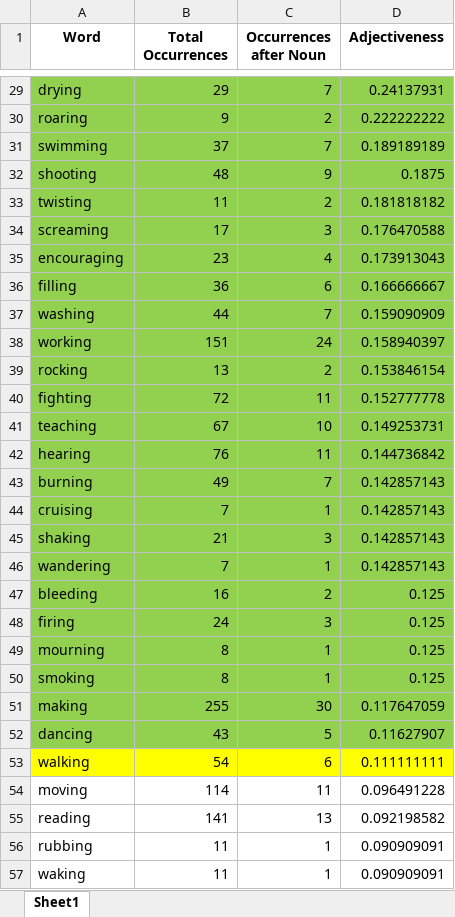
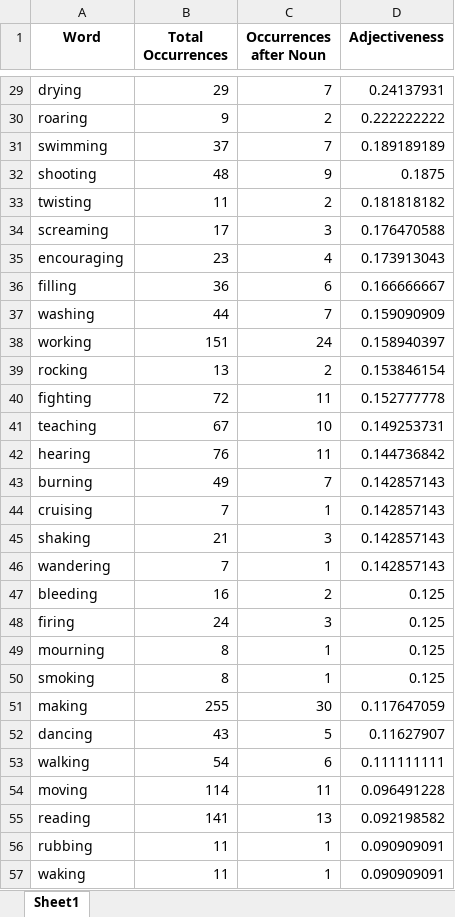
Before and after one commit to julienijs/keep_V-ing, an Excel workbook: adjectivalness_analysis.xlsx, sheet Sheet1, drawn as a sheet; only a part is shown, gaps mark what is left out; values as stored, in another font and other column widths than the file's, no borders; the diff covers the shown part only; the diff names each change by its address in the sheet, - before the commit and + after, or states it on an @@ line.

```diff
--- a/adjectivalness_analysis.xlsx (sheet Sheet1)
+++ b/adjectivalness_analysis.xlsx (sheet Sheet1)
-A29:D52 fill: #92D050
+A29:D52 fill: none
-A53:D53 fill: #FFFF00
+A53:D53 fill: none
```
Also changed, not shown: cell formats elsewhere in this sheet.
